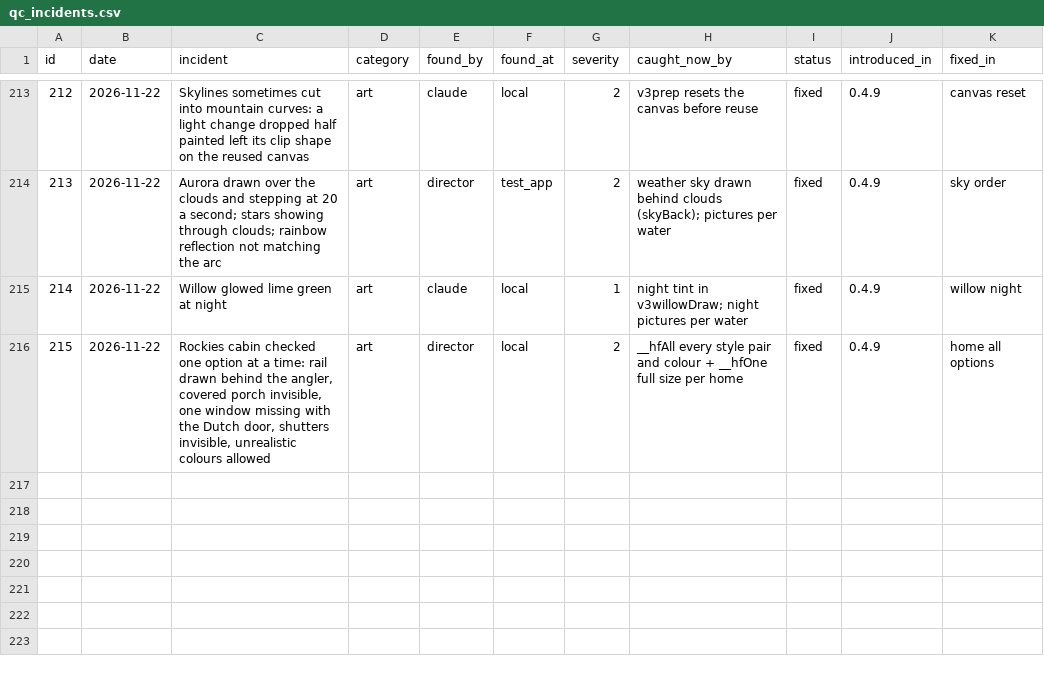
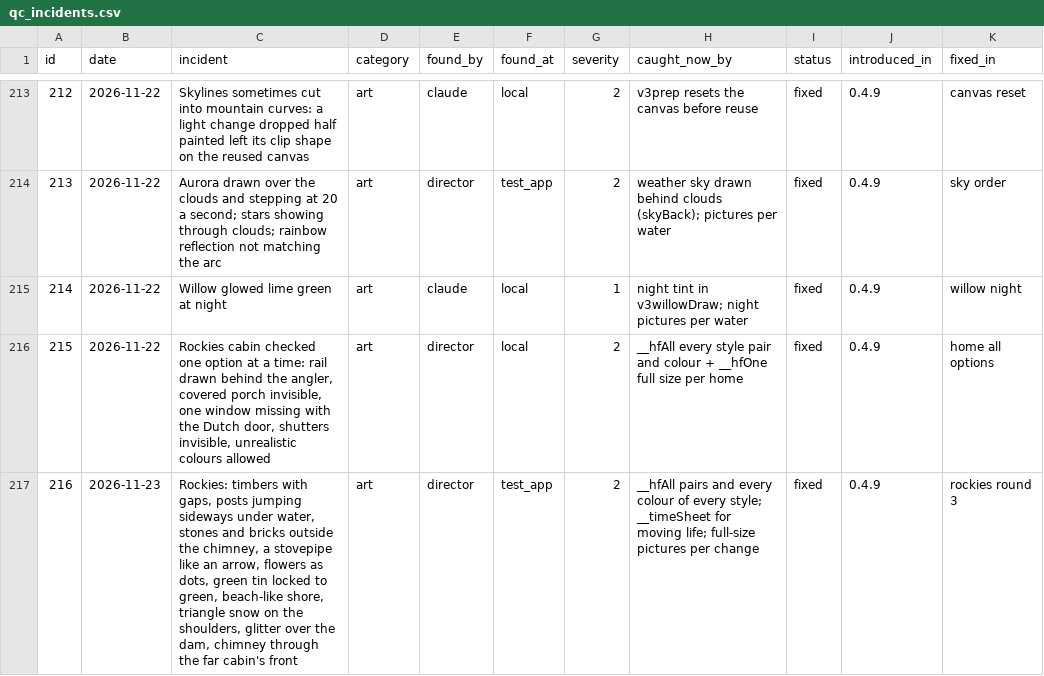
Before and after one commit to sizzentra/driftline, a CSV file: docs/qc_incidents.csv, drawn as a sheet; only a part is shown, gaps mark what is left out.

```diff
--- a/docs/qc_incidents.csv
+++ b/docs/qc_incidents.csv
@@ -216 +216,2 @@
 "215","2026-11-22","Rockies cabin checked one option at a time: rail drawn behind the angler, covered porch invisible, one window missing with the Dutch door, shutters invisible, unrealistic colours allowed","art","director","local","2","__hfAll every style pair and colour + __hfOne full size per home","fixed","0.4.9","home all options"
+"216","2026-11-23","Rockies: timbers with gaps, posts jumping sideways under water, stones and bricks outside the chimney, a stovepipe like an arrow, flowers as dots, green tin locked to green, beach-like shore, triangle snow on the shoulders, glitter over the dam, chimney through the far cabin's front","art","director","test_app","2","__hfAll pairs and every colour of every style; __timeSheet for moving life; full-size pictures per change","fixed","0.4.9","rockies round 3"
```
Also changed, not shown: 26 other files.
